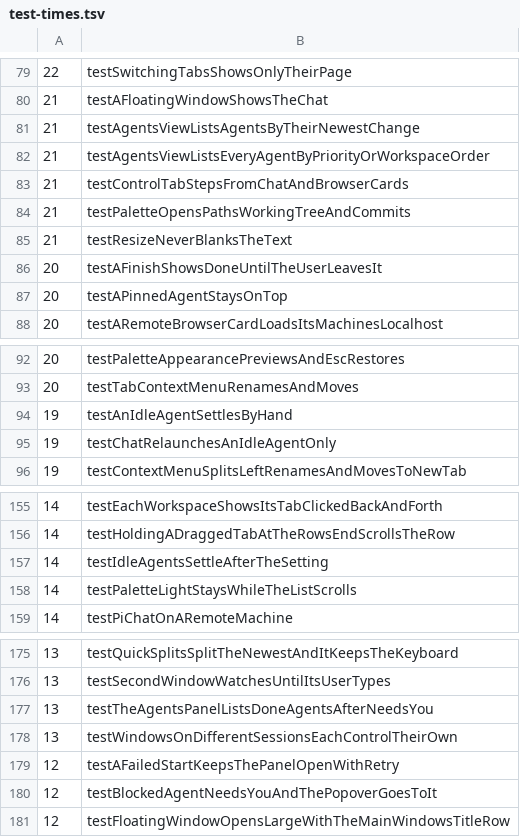
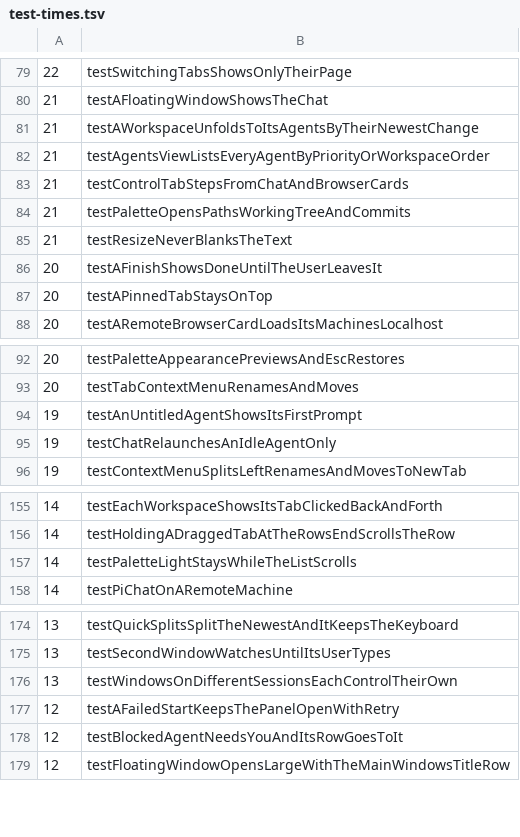
Before and after one commit to hkandala/ovvi, a TSV file: scripts/test-times.tsv, drawn as a sheet; only a part is shown, gaps mark what is left out; the diff covers the shown part only.

Commit message:
feat(sidebar): one sidebar: pinned tabs, agents under workspaces
The Agents view, its button and ⌘., Settled, agent pins and the session dots go. Each workspace row unfolds its agents (one line, state box with time, newest change first, held still under the pointer) inside its glass, or a border when not selected. Tabs pin from their hover button or menu; Pinned sits on top, Archived Sessions at the foot. An untitled session shows its first prompt, cut at 100 characters. The Agents view's stored keys are dropped once.

```diff
--- a/scripts/test-times.tsv
+++ b/scripts/test-times.tsv
@@ -80,3 +80,3 @@
 21	testAFloatingWindowShowsTheChat
-21	testAgentsViewListsAgentsByTheirNewestChange
+21	testAWorkspaceUnfoldsToItsAgentsByTheirNewestChange
 21	testAgentsViewListsEveryAgentByPriorityOrWorkspaceOrder
@@ -86,3 +86,3 @@
 20	testAFinishShowsDoneUntilTheUserLeavesIt
-20	testAPinnedAgentStaysOnTop
+20	testAPinnedTabStaysOnTop
 20	testARemoteBrowserCardLoadsItsMachinesLocalhost
@@ -93,3 +93,3 @@
 20	testTabContextMenuRenamesAndMoves
-19	testAnIdleAgentSettlesByHand
+19	testAnUntitledAgentShowsItsFirstPrompt
 19	testChatRelaunchesAnIdleAgentOnly
@@ -156,3 +156,2 @@
 14	testHoldingADraggedTabAtTheRowsEndScrollsTheRow
-14	testIdleAgentsSettleAfterTheSetting
 14	testPaletteLightStaysWhileTheListScrolls
@@ -176,6 +175,5 @@
 13	testSecondWindowWatchesUntilItsUserTypes
-13	testTheAgentsPanelListsDoneAgentsAfterNeedsYou
 13	testWindowsOnDifferentSessionsEachControlTheirOwn
 12	testAFailedStartKeepsThePanelOpenWithRetry
-12	testBlockedAgentNeedsYouAndThePopoverGoesToIt
+12	testBlockedAgentNeedsYouAndItsRowGoesToIt
 12	testFloatingWindowOpensLargeWithTheMainWindowsTitleRow
```
Also changed, not shown: 1 edited cell elsewhere in this file, 30 other files.
